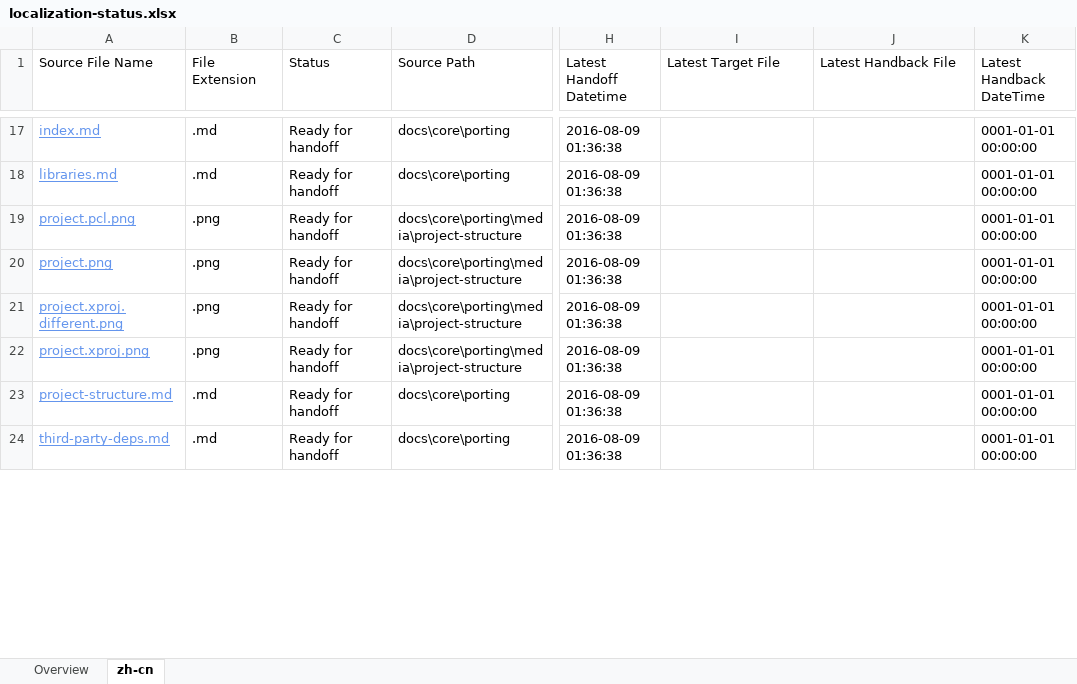
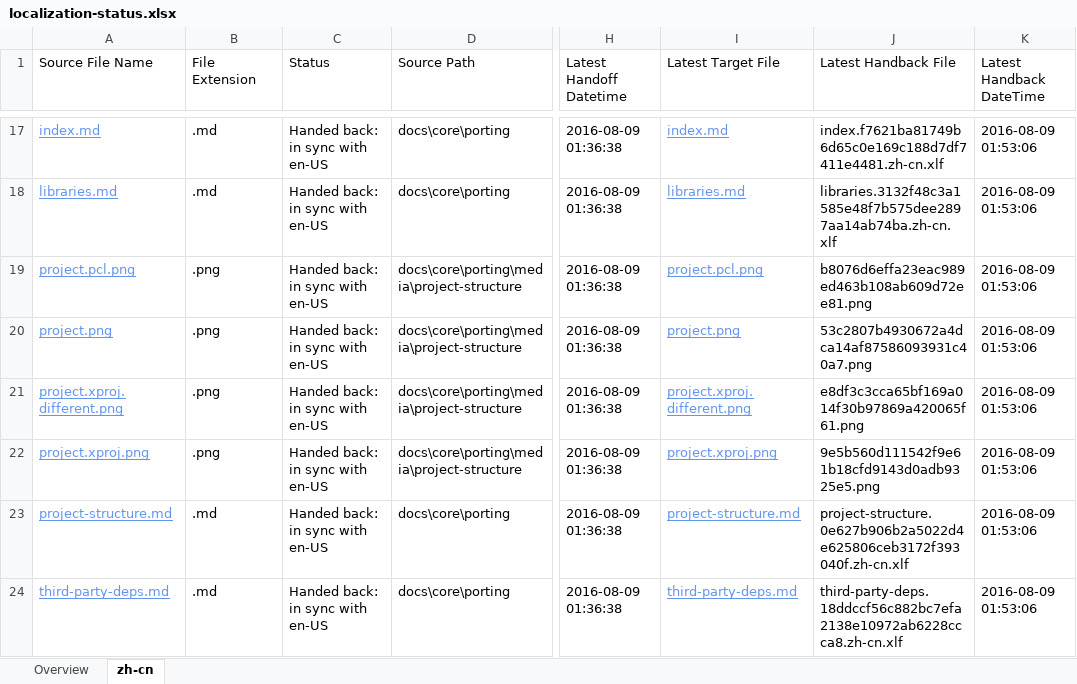
Before and after one commit to OpenLocalizationOrg/dotnetcore.handback, an Excel workbook: ol-handback/OpenLocalizationOrg/core-docs/master/localization-status.xlsx, sheet zh-cn, drawn as a sheet; only a part is shown, gaps mark what is left out; values as stored, in another font and other column widths than the file's, no borders; table styles not drawn; the diff covers the shown part only; the diff names each change by its address in the sheet, - before the commit and + after, or states it on an @@ line.

Commit message:
Generate Report for Handback

```diff
--- a/ol-handback/OpenLocalizationOrg/core-docs/master/localization-status.xlsx (sheet zh-cn)
+++ b/ol-handback/OpenLocalizationOrg/core-docs/master/localization-status.xlsx (sheet zh-cn)
-C17:C24 (Status): Ready for handoff
+C17:C24 (Status): Handed back: in sync with en-US
-I17 (Latest Target File): (empty)
+I17 (Latest Target File): index.md
-J17 (Latest Handback File): (empty)
+J17 (Latest Handback File): index.f7621ba81749b6d65c0e169c188d7df7411e4481.zh-cn.xlf
-K17:K24 (Latest Handback DateTime): 0001-01-01 00:00:00
+K17:K24 (Latest Handback DateTime): 2016-08-09 01:53:06
-I18 (Latest Target File): (empty)
+I18 (Latest Target File): libraries.md
-J18 (Latest Handback File): (empty)
+J18 (Latest Handback File): libraries.3132f48c3a1585e48f7b575dee2897aa14ab74ba.zh-cn.xlf
-I19 (Latest Target File): (empty)
+I19 (Latest Target File): project.pcl.png
-J19 (Latest Handback File): (empty)
+J19 (Latest Handback File): b8076d6effa23eac989ed463b108ab609d72ee81.png
-I20 (Latest Target File): (empty)
+I20 (Latest Target File): project.png
-J20 (Latest Handback File): (empty)
+J20 (Latest Handback File): 53c2807b4930672a4dca14af87586093931c40a7.png
-I21 (Latest Target File): (empty)
+I21 (Latest Target File): project.xproj.different.png
-J21 (Latest Handback File): (empty)
+J21 (Latest Handback File): e8df3c3cca65bf169a014f30b97869a420065f61.png
-I22 (Latest Target File): (empty)
+I22 (Latest Target File): project.xproj.png
-J22 (Latest Handback File): (empty)
+J22 (Latest Handback File): 9e5b560d111542f9e61b18cfd9143d0adb9325e5.png
-I23 (Latest Target File): (empty)
+I23 (Latest Target File): project-structure.md
-J23 (Latest Handback File): (empty)
+J23 (Latest Handback File): project-structure.0e627b906b2a5022d4e625806ceb3172f393040f.zh-cn.xlf
-I24 (Latest Target File): (empty)
+I24 (Latest Target File): third-party-deps.md
-J24 (Latest Handback File): (empty)
+J24 (Latest Handback File): third-party-deps.18ddccf56c882bc7efa2138e10972ab6228ccca8.zh-cn.xlf
```
Also changed, not shown: 596 edited cells elsewhere in this sheet, sheet Overview, 1 other file.
